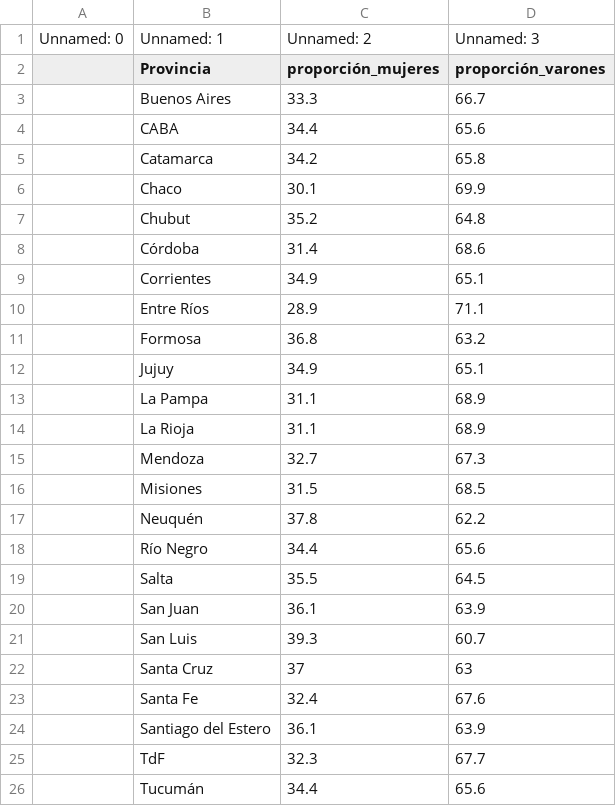
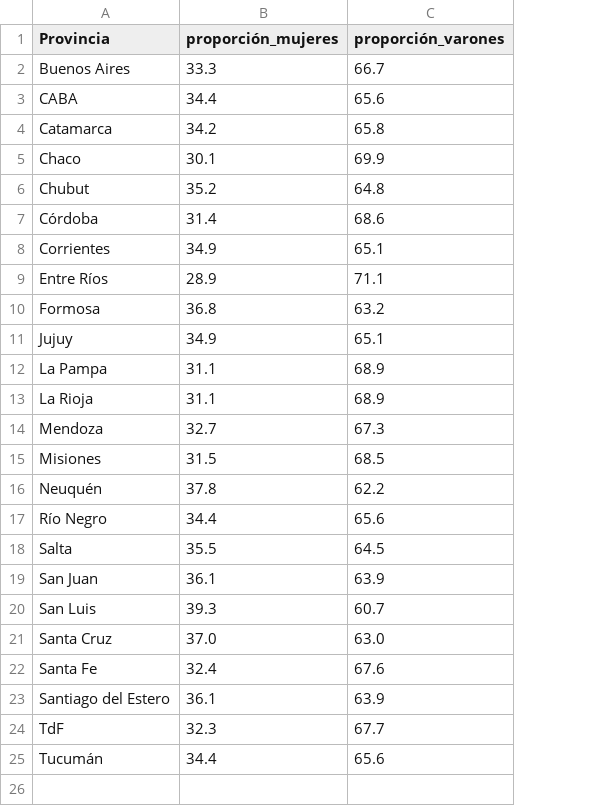
Before and after one commit to datos-Fundar/Indice_genero_decision_representacion, a CSV file: data/raw/04_liderazgo_privado.csv, drawn as a sheet; removed rows and columns are numbered as before the commit, all else as after; the diff names each change by its address in the sheet, - before the commit and + after, or states it on an @@ line.

```diff
--- a/data/raw/04_liderazgo_privado.csv
+++ b/data/raw/04_liderazgo_privado.csv
-column A, empty
-row 1: Unnamed: 0 | Unnamed: 1 | Unnamed: 2 | Unnamed: 3
-B21 (proporción_mujeres): 37
+B21 (proporción_mujeres): 37.0
-C21 (proporción_varones): 63
+C21 (proporción_varones): 63.0
```
Also changed, not shown: data/raw/01_ejecutivo_municipal.csv, data/raw/03_judicial_provincial.csv, 4 other files.
